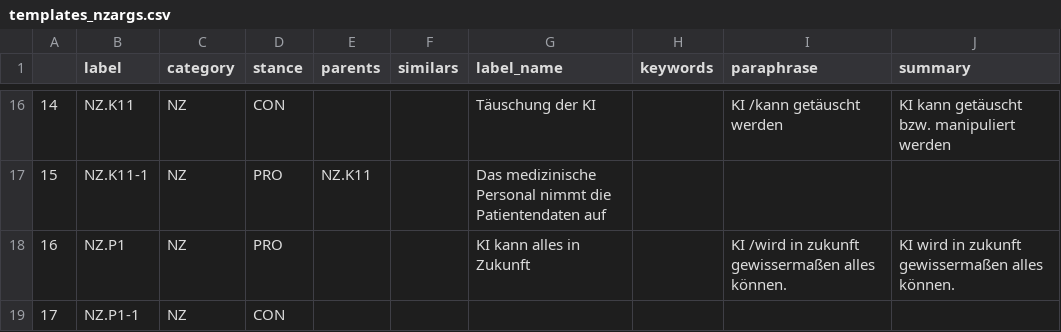
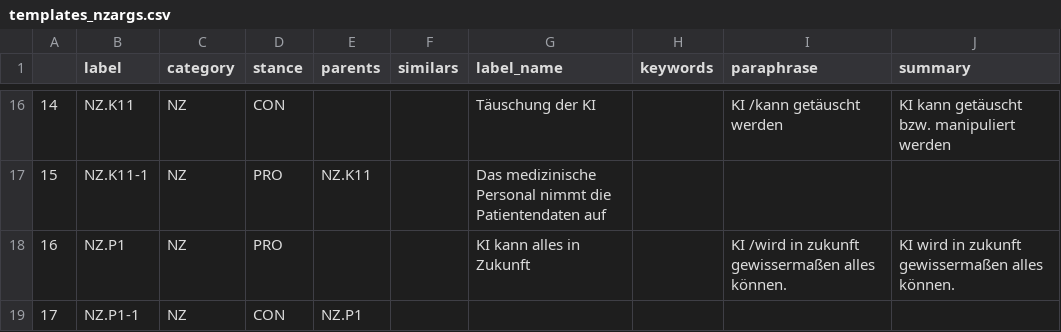
Before and after one commit to HaupChris/ethikchat-experiment-argument-classification, a CSV file: data/external/argument_graphs/szenario_s1/templates_nzargs.csv, drawn as a sheet; only a part is shown, gaps mark what is left out; the diff names each change by its address in the sheet, - before the commit and + after, or states it on an @@ line.

Commit message:
add missing parent to nz argument

```diff
--- a/data/external/argument_graphs/szenario_s1/templates_nzargs.csv
+++ b/data/external/argument_graphs/szenario_s1/templates_nzargs.csv
-E19 (parents): (empty)
+E19 (parents): NZ.P1
```
